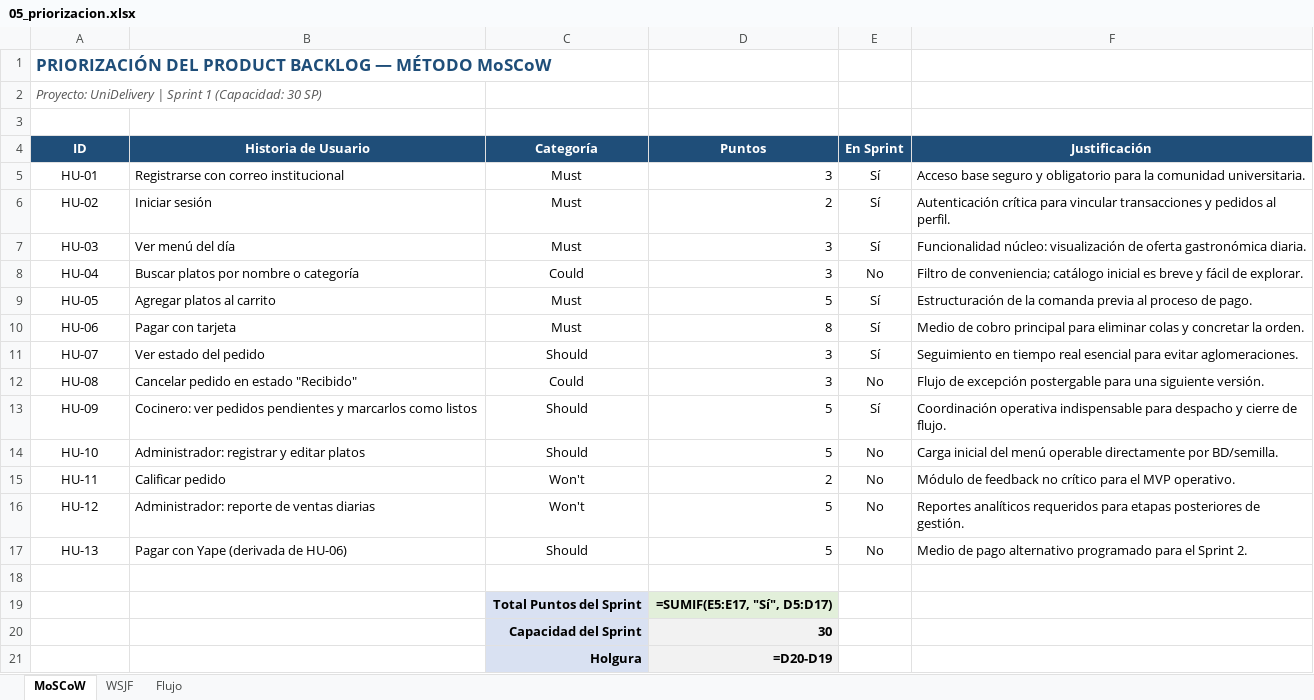
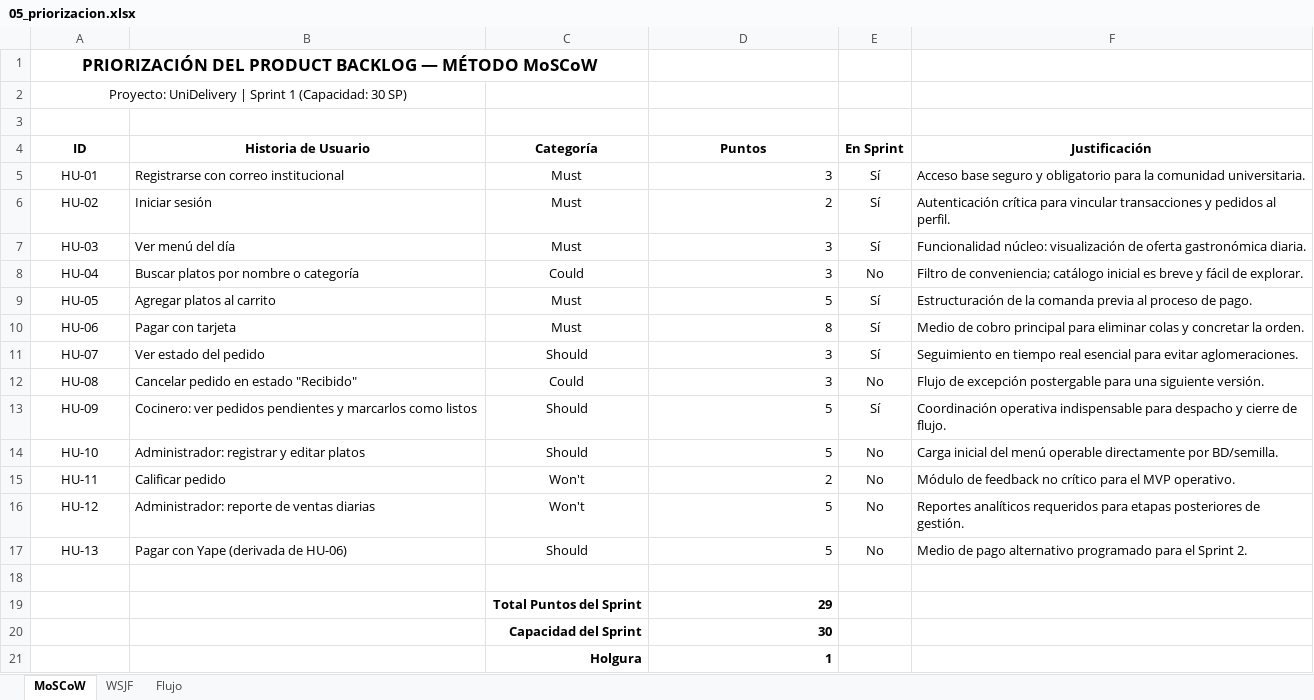
Before and after one commit to saulyangua/GUIALAB20261_TEMA4_CIIN1322P, an Excel workbook: 05_priorizacion.xlsx, sheet MoSCoW, drawn as a sheet; values as stored, in another font and other column widths than the file's, no borders; formulas without a stored value are shown as written; table styles not drawn; the diff names each change by its address in the sheet, - before the commit and + after, or states it on an @@ line.

```diff
--- a/05_priorizacion.xlsx (sheet MoSCoW)
+++ b/05_priorizacion.xlsx (sheet MoSCoW)
-A1 text colour: #1F4E79
+A1 text colour: black
-A1:A2 alignment: left
+A1:A2 alignment: center
+A1:C1 merged
@@ A2 italic: on → off, text colour: #595959 → black @@
+A2:B2 merged
@@ A4:F4 fill: #1F4E79 → none, text colour: #FFFFFF → black @@
-C19:C21 fill: #D9E1F2
+C19:C21 fill: none
-D19 (Puntos): =SUMIF(E5:E17, "Sí", D5:D17)
+D19 (Puntos): 29
-D19 fill: #E2EFDA
+D19 fill: none
-D20:D21 fill: #F2F2F2
+D20:D21 fill: none
-D21 (Puntos): =D20-D19
+D21 (Puntos): 1
```
Also changed, not shown: sheet WSJF.
